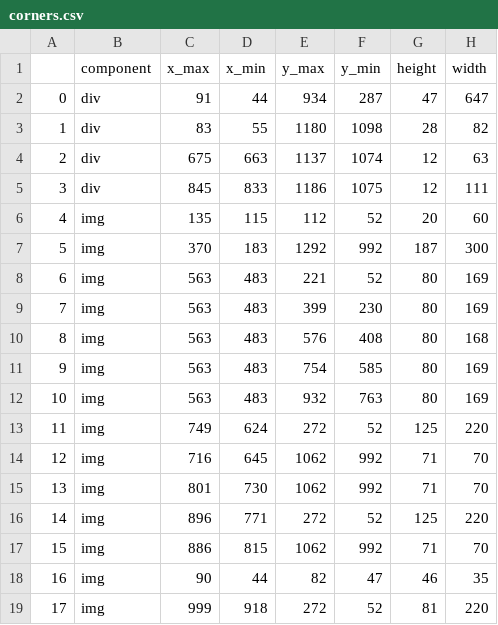
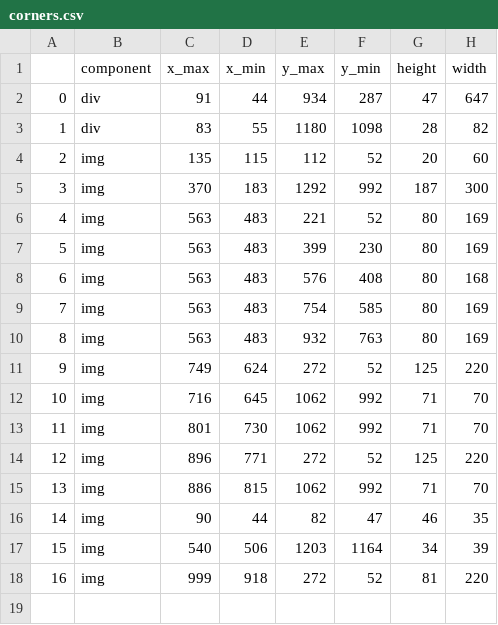
Before and after one commit to MulongXie/Research-ReverselyGeneratingWebCode, a CSV file: code/MODULE/img_processing_project/output/corners.csv, drawn as a sheet; removed rows and columns are numbered as before the commit, all else as after; the diff names each change by its address in the sheet, - before the commit and + after, or states it on an @@ line.

```diff
--- a/code/MODULE/img_processing_project/output/corners.csv
+++ b/code/MODULE/img_processing_project/output/corners.csv
-row 4: 2 | div | 675 | 663 | 1137 | 1074 | 12 | 63
-row 5: 3 | div | 845 | 833 | 1186 | 1075 | 12 | 111
@@ column A renumbered from row 4 down @@
+row 17: 15 | img | 540 | 506 | 1203 | 1164 | 34 | 39
```
Also changed, not shown: 5 other files.
